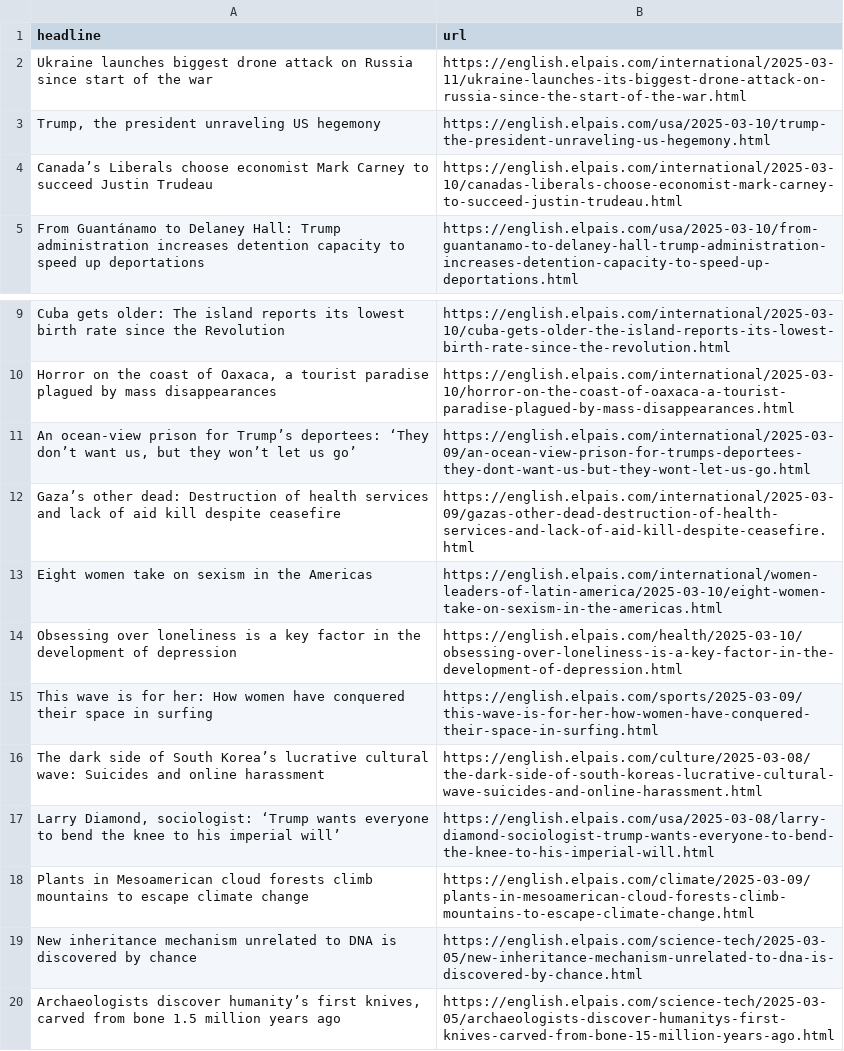
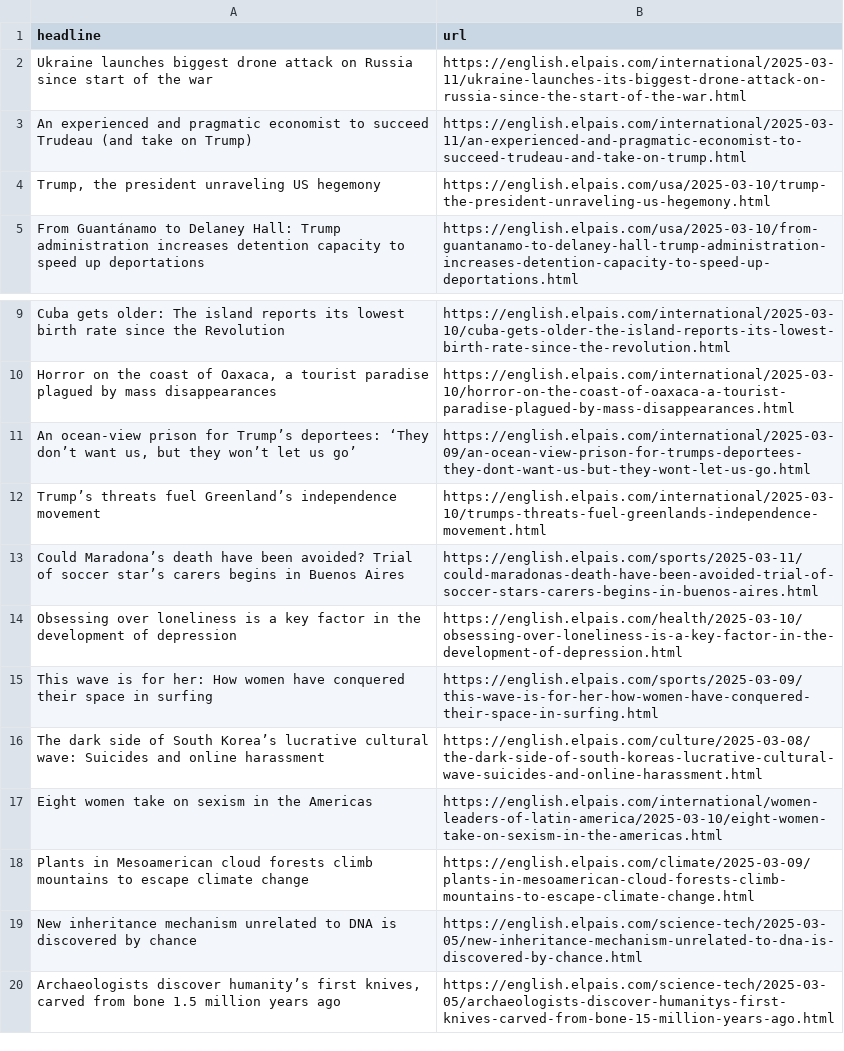
Before and after one commit to masashiijichi/el-pais-autoscraper, a CSV file: headlines.csv, drawn as a sheet; only a part is shown, gaps mark what is left out.

```diff
--- a/headlines.csv
+++ b/headlines.csv
@@ -2,4 +2,4 @@ headline,url
 Ukraine launches biggest drone attack on Russia since start of the war,https://english.elpais.com/international/2025-03-11/ukraine-launches-its-biggest-drone-attack-on-russia-since-the-start-of-the-war.html
+An experienced and pragmatic economist to succeed Trudeau (and take on Trump),https://english.elpais.com/international/2025-03-11/an-experienced-and-pragmatic-economist-to-succeed-trudeau-and-take-on-trump.html
 "Trump, the president unraveling US hegemony",https://english.elpais.com/usa/2025-03-10/trump-the-president-unraveling-us-hegemony.html
-Canada’s Liberals choose economist Mark Carney to succeed Justin Trudeau,https://english.elpais.com/international/2025-03-10/canadas-liberals-choose-economist-mark-carney-to-succeed-justin-trudeau.html
 From Guantánamo to Delaney Hall: Trump administration increases detention capacity to speed up deportations,https://english.elpais.com/usa/2025-03-10/from-guantanamo-to-delaney-hall-trump-administration-increases-detention-capacity-to-speed-up-deportations.html
@@ -11,4 +11,4 @@ Cuba gets older: The island reports its lowest birth rate since the Revolution ,
 "An ocean-view prison for Trump’s deportees: ‘They don’t want us, but they won’t let us go’ ",https://english.elpais.com/international/2025-03-09/an-ocean-view-prison-for-trumps-deportees-they-dont-want-us-but-they-wont-let-us-go.html
-Gaza’s other dead: Destruction of health services and lack of aid kill despite ceasefire,https://english.elpais.com/international/2025-03-09/gazas-other-dead-destruction-of-health-services-and-lack-of-aid-kill-despite-ceasefire.html
-Eight women take on sexism in the Americas,https://english.elpais.com/international/women-leaders-of-latin-america/2025-03-10/eight-women-take-on-sexism-in-the-americas.html
+Trump’s threats fuel Greenland’s  independence movement,https://english.elpais.com/international/2025-03-10/trumps-threats-fuel-greenlands-independence-movement.html
+Could Maradona’s death have been avoided? Trial of soccer star’s carers begins in Buenos Aires,https://english.elpais.com/sports/2025-03-11/could-maradonas-death-have-been-avoided-trial-of-soccer-stars-carers-begins-in-buenos-aires.html
 Obsessing over loneliness is a key factor in the development of depression,https://english.elpais.com/health/2025-03-10/obsessing-over-loneliness-is-a-key-factor-in-the-development-of-depression.html
@@ -16,3 +16,3 @@ This wave is for her: How women have conquered their space in surfing,https://en
 The dark side of South Korea’s lucrative cultural wave: Suicides and online harassment,https://english.elpais.com/culture/2025-03-08/the-dark-side-of-south-koreas-lucrative-cultural-wave-suicides-and-online-harassment.html
-"Larry Diamond, sociologist: ‘Trump wants everyone to bend the knee to his imperial will’",https://english.elpais.com/usa/2025-03-08/larry-diamond-sociologist-trump-wants-everyone-to-bend-the-knee-to-his-imperial-will.html
+Eight women take on sexism in the Americas,https://english.elpais.com/international/women-leaders-of-latin-america/2025-03-10/eight-women-take-on-sexism-in-the-americas.html
 Plants in Mesoamerican cloud forests climb mountains to escape climate change,https://english.elpais.com/climate/2025-03-09/plants-in-mesoamerican-cloud-forests-climb-mountains-to-escape-climate-change.html
```
